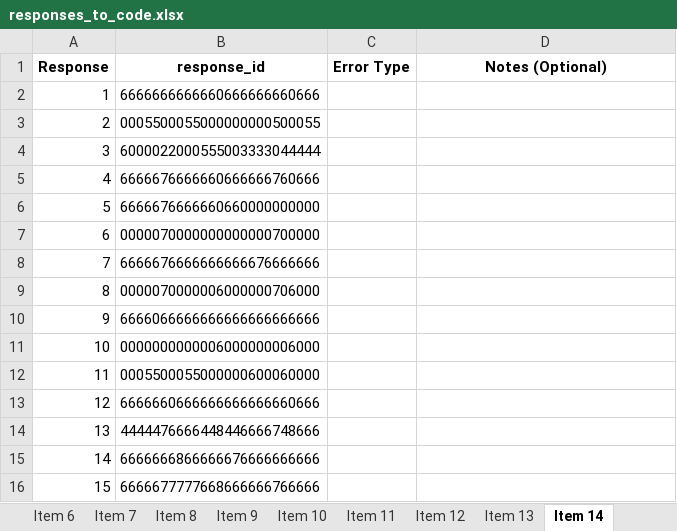
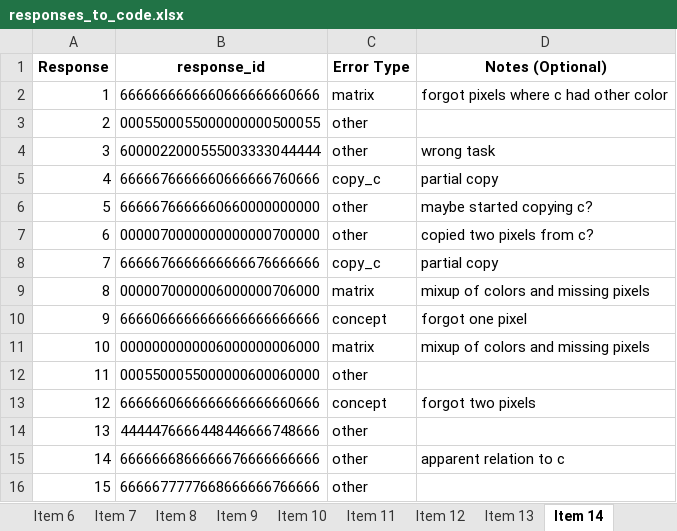
Before and after one commit to cstevenson-uva/kidsARC, an Excel workbook: data/error_coding/responses_to_code.xlsx, sheet Item 14, drawn as a sheet; values as stored, in another font and other column widths than the file's, no borders; the diff names each change by its address in the sheet, - before the commit and + after, or states it on an @@ line.

```diff
--- a/data/error_coding/responses_to_code.xlsx (sheet Item 14)
+++ b/data/error_coding/responses_to_code.xlsx (sheet Item 14)
-C2 (Error Type): (empty)
+C2 (Error Type): matrix
-D2 (Notes (Optional)): (empty)
+D2 (Notes (Optional)): forgot pixels where c had other color
-C3:C4 (Error Type): (empty)
+C3:C4 (Error Type): other
-D4 (Notes (Optional)): (empty)
+D4 (Notes (Optional)): wrong task
-C5 (Error Type): (empty)
+C5 (Error Type): copy_c
-D5 (Notes (Optional)): (empty)
+D5 (Notes (Optional)): partial copy
-C6:C7 (Error Type): (empty)
+C6:C7 (Error Type): other
-D6 (Notes (Optional)): (empty)
+D6 (Notes (Optional)): maybe started copying c?
-D7 (Notes (Optional)): (empty)
+D7 (Notes (Optional)): copied two pixels from c?
-C8 (Error Type): (empty)
+C8 (Error Type): copy_c
-D8 (Notes (Optional)): (empty)
+D8 (Notes (Optional)): partial copy
-C9 (Error Type): (empty)
+C9 (Error Type): matrix
-D9 (Notes (Optional)): (empty)
+D9 (Notes (Optional)): mixup of colors and missing pixels
-C10 (Error Type): (empty)
+C10 (Error Type): concept
-D10 (Notes (Optional)): (empty)
+D10 (Notes (Optional)): forgot one pixel
-C11 (Error Type): (empty)
+C11 (Error Type): matrix
-D11 (Notes (Optional)): (empty)
+D11 (Notes (Optional)): mixup of colors and missing pixels
-C12 (Error Type): (empty)
+C12 (Error Type): other
-C13 (Error Type): (empty)
+C13 (Error Type): concept
-D13 (Notes (Optional)): (empty)
+D13 (Notes (Optional)): forgot two pixels
-C14:C16 (Error Type): (empty)
+C14:C16 (Error Type): other
-D15 (Notes (Optional)): (empty)
+D15 (Notes (Optional)): apparent relation to c
```
Also changed, not shown: sheet Item 10, sheet Item 16, sheet Item 12, 1 other file.
